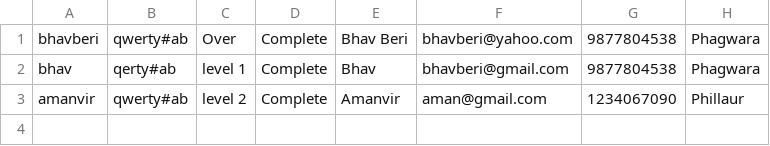
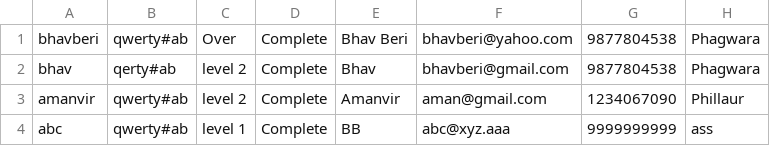
Before and after one commit to bhavberi/LearningPython, a CSV file: Login Details.csv, drawn as a sheet.

Commit message:
Update 26/01

```diff
--- a/Login Details.csv
+++ b/Login Details.csv
@@ -1,3 +1,4 @@
 bhavberi,qwerty#ab,Over,Complete,Bhav Beri,bhavberi@yahoo.com,9877804538,Phagwara
-bhav,qerty#ab,level 1,Complete,Bhav,bhavberi@gmail.com,9877804538,Phagwara
+bhav,qerty#ab,level 2,Complete,Bhav,bhavberi@gmail.com,9877804538,Phagwara
 amanvir,qwerty#ab,level 2,Complete,Amanvir,aman@gmail.com,1234067090,Phillaur
+abc,qwerty#ab,level 1,Complete,BB,abc@xyz.aaa,9999999999,ass
```
